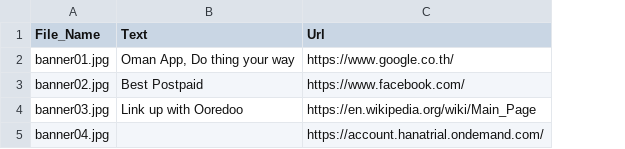
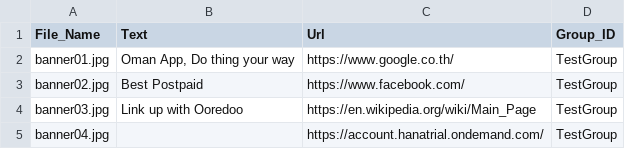
Before and after one commit to KBSOpenSocialGadget/KBSOpenSocialGadget.github.io, a CSV file: Banner/file/config/BannerList.csv, drawn as a sheet; the diff names each change by its address in the sheet, - before the commit and + after, or states it on an @@ line.

```diff
--- a/Banner/file/config/BannerList.csv
+++ b/Banner/file/config/BannerList.csv
+column D (Group_ID), rows 2-5: all TestGroup
```
Also changed, not shown: 1 other file.
